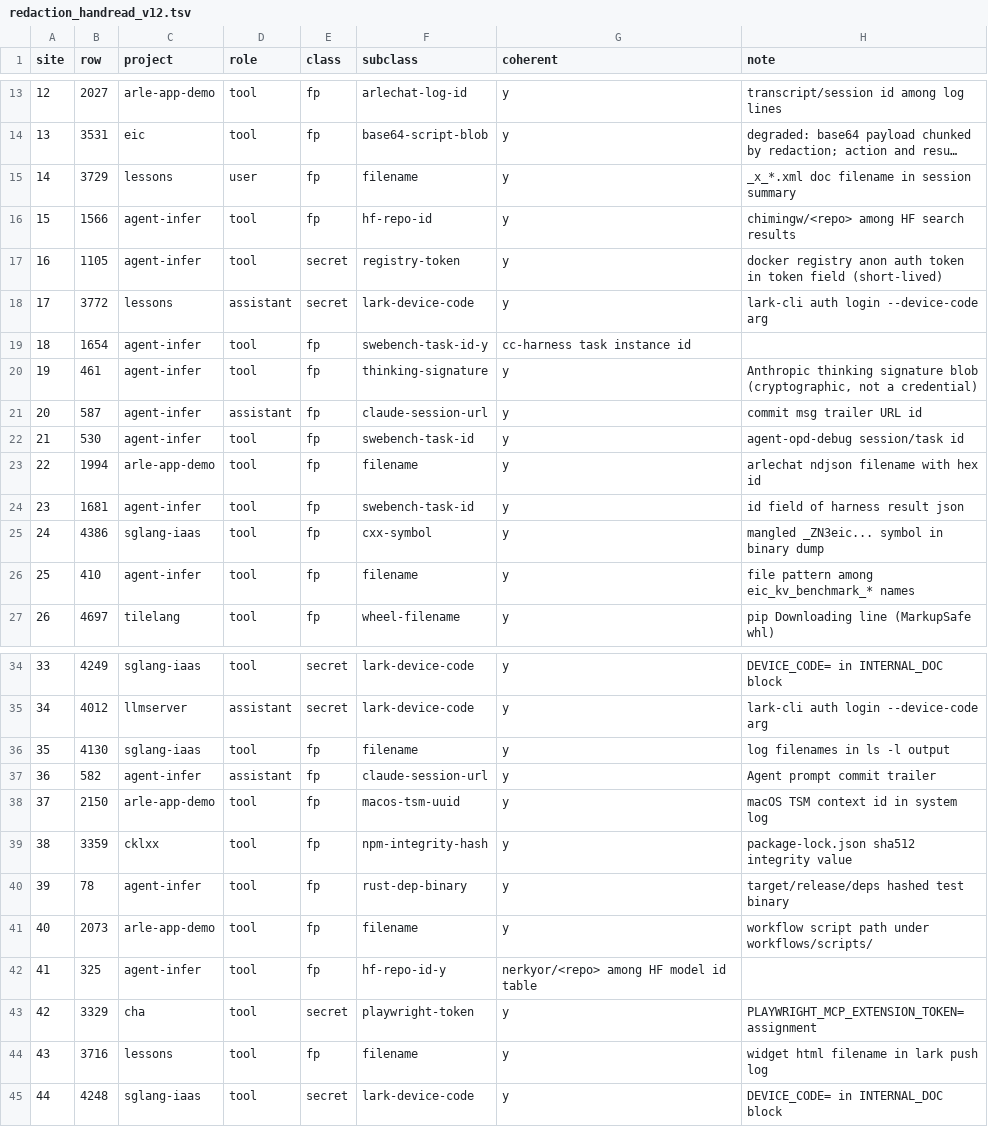
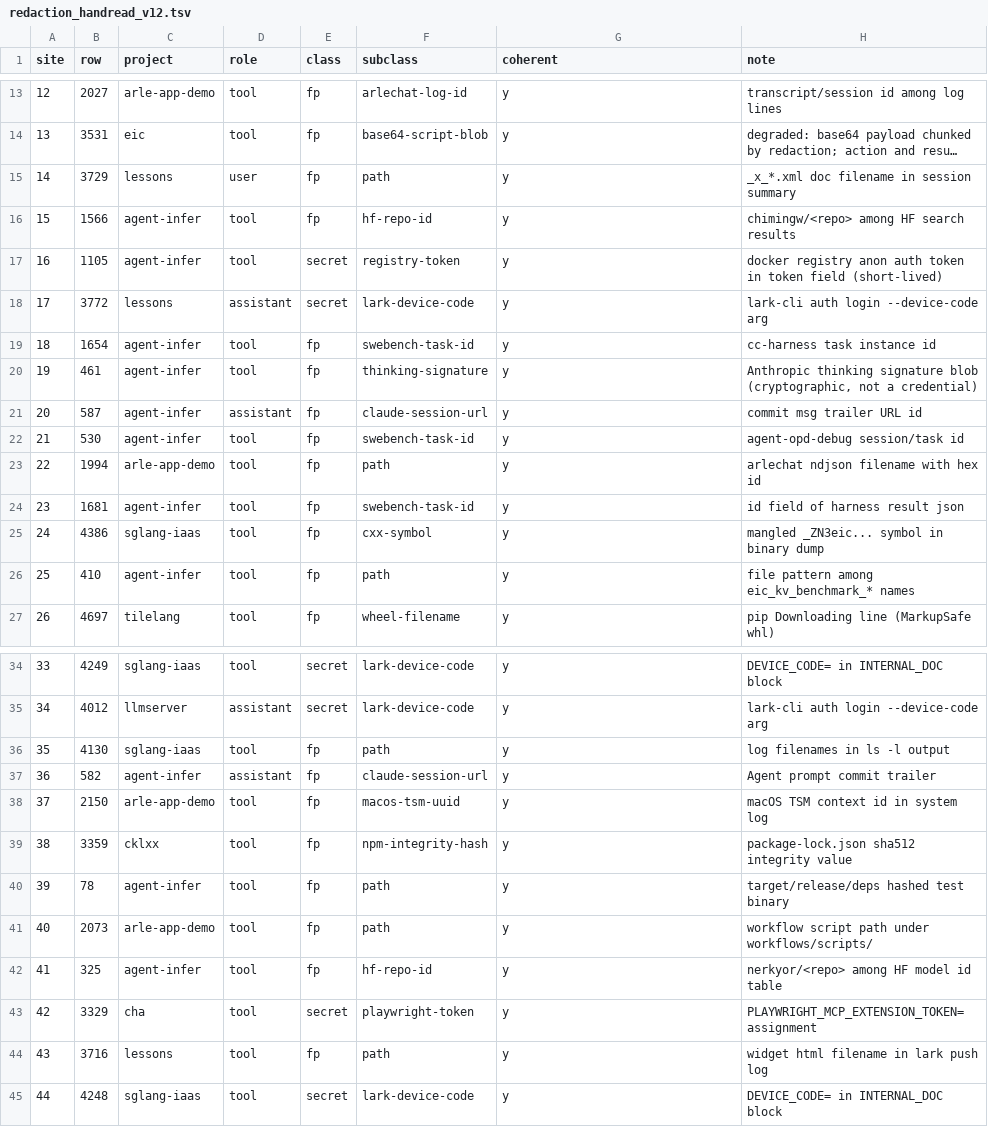
Before and after one commit to acupof-ai/aupai, a TSV file: runs/redaction_handread_v12.tsv, drawn as a sheet; only a part is shown, gaps mark what is left out; long unchanged cells end in …; the diff covers the shown part only; the diff names each change by its address in the sheet, - before the commit and + after, or states it on an @@ line.

Commit message:
fix(redaction-handread): clean TSV fixture — 8 cols/row, path class normalized to 12 (filename+rust-dep-binary merged), glued cells repaired

```diff
--- a/runs/redaction_handread_v12.tsv
+++ b/runs/redaction_handread_v12.tsv
-F15 (subclass): filename
+F15 (subclass): path
-F19 (subclass): swebench-task-id-y
+F19 (subclass): swebench-task-id
-G19 (coherent): cc-harness task instance id
+G19 (coherent): y
-H19 (note): (empty)
+H19 (note): cc-harness task instance id
-F23 (subclass): filename
+F23 (subclass): path
-F26 (subclass): filename
+F26 (subclass): path
-F36 (subclass): filename
+F36 (subclass): path
-F40 (subclass): rust-dep-binary
+F40 (subclass): path
-F41 (subclass): filename
+F41 (subclass): path
-F42 (subclass): hf-repo-id-y
+F42 (subclass): hf-repo-id
-G42 (coherent): nerkyor/<repo> among HF model id table
+G42 (coherent): y
-H42 (note): (empty)
+H42 (note): nerkyor/<repo> among HF model id table
-F44 (subclass): filename
+F44 (subclass): path
```
Also changed, not shown: 5 edited cells elsewhere in this file.
